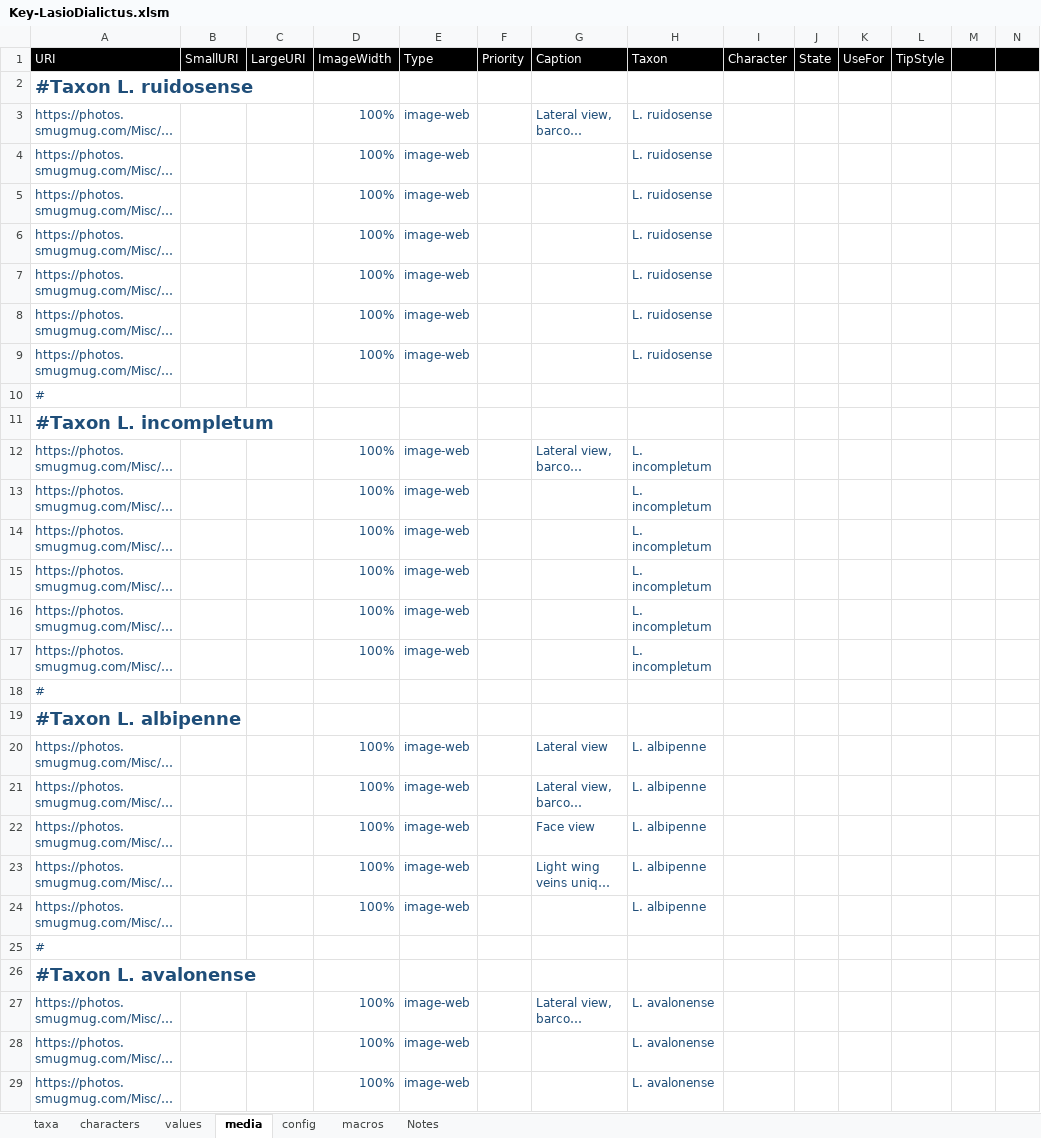
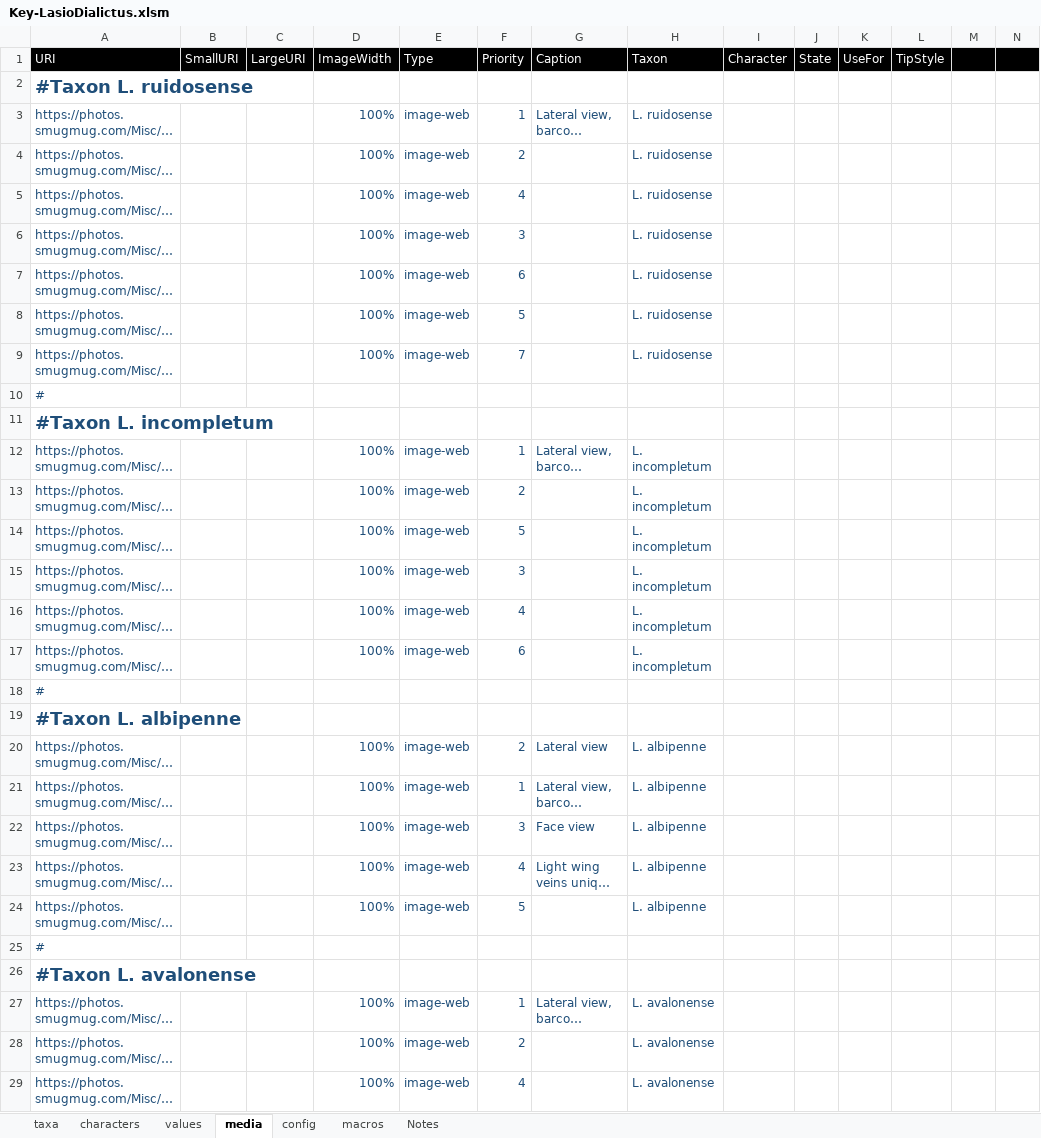
Before and after one commit to Leptinotarsa/NewEmpty, an Excel workbook: identikit/kb/LasioDialictus/Key-LasioDialictus.xlsm, sheet media, drawn as a sheet; only a part is shown; long unchanged cells end in …; values as stored, in another font and other column widths than the file's, no borders; the diff covers the shown part only; the diff names each change by its address in the sheet, - before the commit and + after, or states it on an @@ line.

```diff
--- a/identikit/kb/LasioDialictus/Key-LasioDialictus.xlsm (sheet media)
+++ b/identikit/kb/LasioDialictus/Key-LasioDialictus.xlsm (sheet media)
-F3 (Priority): (empty)
+F3 (Priority): 1
-F4 (Priority): (empty)
+F4 (Priority): 2
-F5 (Priority): (empty)
+F5 (Priority): 4
-F6 (Priority): (empty)
+F6 (Priority): 3
-F7 (Priority): (empty)
+F7 (Priority): 6
-F8 (Priority): (empty)
+F8 (Priority): 5
-F9 (Priority): (empty)
+F9 (Priority): 7
-F12 (Priority): (empty)
+F12 (Priority): 1
-F13 (Priority): (empty)
+F13 (Priority): 2
-F14 (Priority): (empty)
+F14 (Priority): 5
-F15 (Priority): (empty)
+F15 (Priority): 3
-F16 (Priority): (empty)
+F16 (Priority): 4
-F17 (Priority): (empty)
+F17 (Priority): 6
-F20 (Priority): (empty)
+F20 (Priority): 2
-F21 (Priority): (empty)
+F21 (Priority): 1
-F22 (Priority): (empty)
+F22 (Priority): 3
-F23 (Priority): (empty)
+F23 (Priority): 4
-F24 (Priority): (empty)
+F24 (Priority): 5
-F27 (Priority): (empty)
+F27 (Priority): 1
-F28 (Priority): (empty)
+F28 (Priority): 2
-F29 (Priority): (empty)
+F29 (Priority): 4
```
Also changed, not shown: 23 added rows, 4 removed rows, 1 moved row and 44 edited cells elsewhere in this sheet, sheet taxa, sheet values, sheet config, 6 other files.
